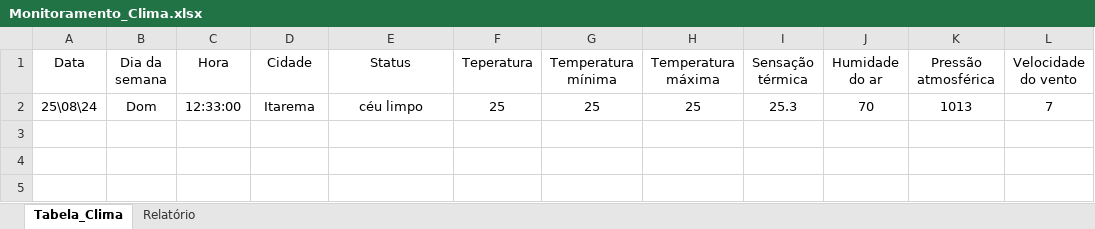
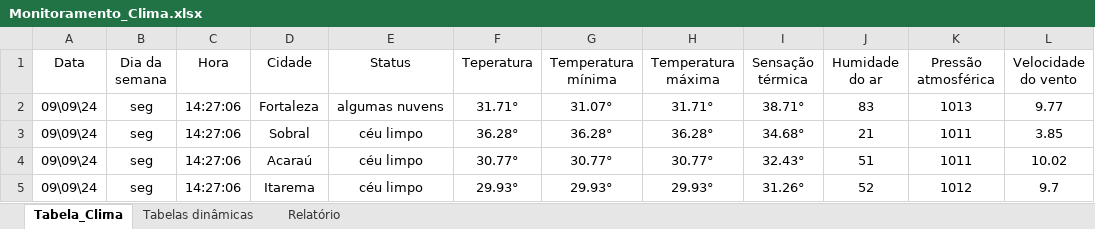
Before and after one commit to gabriel-x303/Data_Science_Project, an Excel workbook: Monitoramento_Clima.xlsx, sheet Tabela_Clima, drawn as a sheet; values as stored, in another font and other column widths than the file's, no borders; table styles not drawn; removed rows and columns are numbered as before the commit, all else as after; the diff names each change by its address in the sheet, - before the commit and + after, or states it on an @@ line.

```diff
--- a/Monitoramento_Clima.xlsx (sheet Tabela_Clima)
+++ b/Monitoramento_Clima.xlsx (sheet Tabela_Clima)
+sheet tab: Tabelas dinâmicas
-row 2: 25\08\24 | Dom | 12:33:00 | Itarema | céu limpo | 25 | 25 | 25 | 25.3 | 70 | 1013 | 7
+row 2: 09\09\24 | seg | 14:27:06 | Fortaleza | algumas nuvens | 31.71° | 31.07° | 31.71° | 38.71° | 83 | 1013 | 9.77
+row 3: 09\09\24 | seg | 14:27:06 | Sobral | céu limpo | 36.28° | 36.28° | 36.28° | 34.68° | 21 | 1011 | 3.85
+row 4: 09\09\24 | seg | 14:27:06 | Acaraú | céu limpo | 30.77° | 30.77° | 30.77° | 32.43° | 51 | 1011 | 10.02
+row 5: 09\09\24 | seg | 14:27:06 | Itarema | céu limpo | 29.93° | 29.93° | 29.93° | 31.26° | 52 | 1012 | 9.7
```
Also changed, not shown: charts or pictures, Teste.xlsx, 2 other files.
